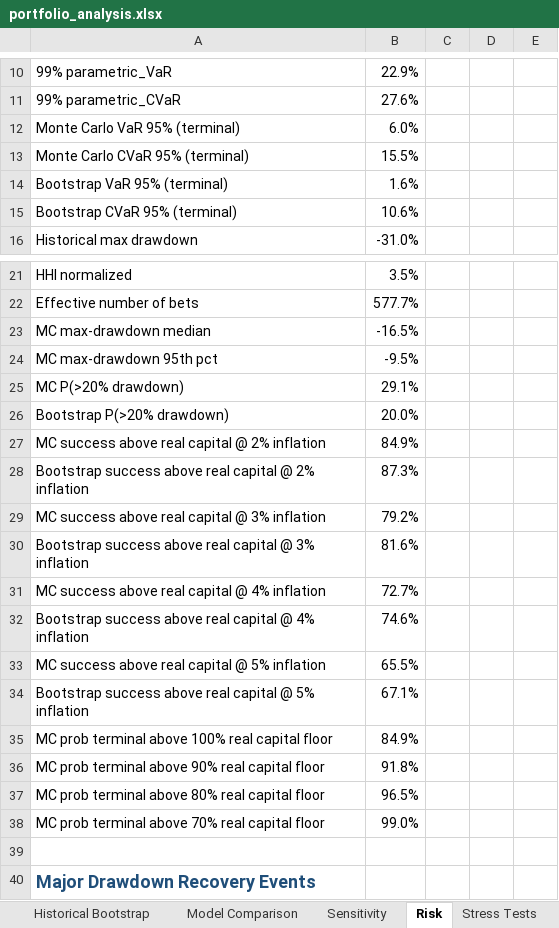
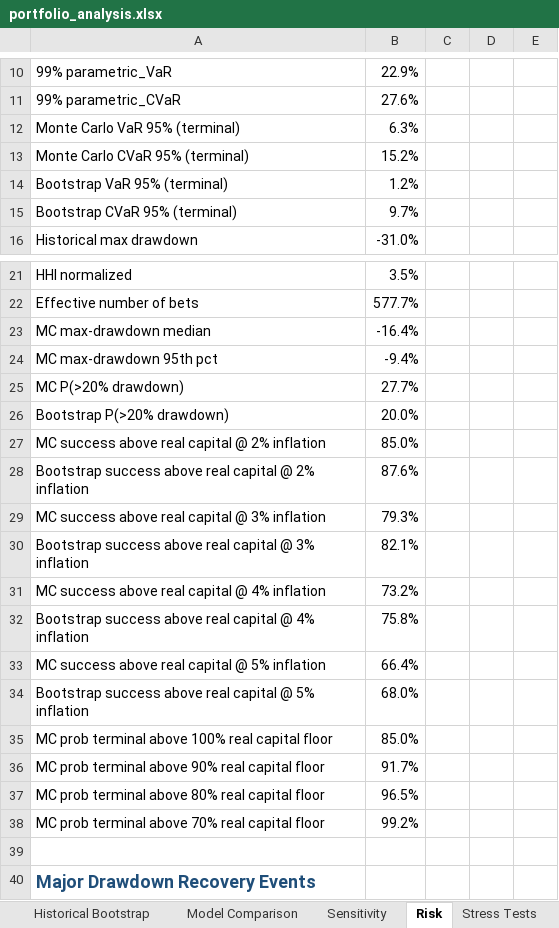
Before and after one commit to Shrek123-debug/Wharton-Models-, an Excel workbook: portfolio_model/outputs/spreadsheet/portfolio_analysis.xlsx, sheet Risk, drawn as a sheet; only a part is shown, gaps mark what is left out; values as stored, in another font and other column widths than the file's, no borders; the diff names each change by its address in the sheet, - before the commit and + after, or states it on an @@ line.

```diff
--- a/portfolio_model/outputs/spreadsheet/portfolio_analysis.xlsx (sheet Risk)
+++ b/portfolio_model/outputs/spreadsheet/portfolio_analysis.xlsx (sheet Risk)
-B12: 6.0%
+B12: 6.3%
-B13: 15.5%
+B13: 15.2%
-B14: 1.6%
+B14: 1.2%
-B15: 10.6%
+B15: 9.7%
-B23: -16.5%
+B23: -16.4%
-B24: -9.5%
+B24: -9.4%
-B25: 29.1%
+B25: 27.7%
-B27: 84.9%
+B27: 85.0%
-B28: 87.3%
+B28: 87.6%
-B29: 79.2%
+B29: 79.3%
-B30: 81.6%
+B30: 82.1%
-B31: 72.7%
+B31: 73.2%
-B32: 74.6%
+B32: 75.8%
-B33: 65.5%
+B33: 66.4%
-B34: 67.1%
+B34: 68.0%
-B35: 84.9%
+B35: 85.0%
-B36: 91.8%
+B36: 91.7%
-B38: 99.0%
+B38: 99.2%
```
Also changed, not shown: sheet Monte Carlo, sheet Historical Bootstrap, sheet Sensitivity, sheet Rule Flags, sheet Model Comparison, sheet Executive Summary, 1 more sheet, other sheet tabs, 9 other files.
